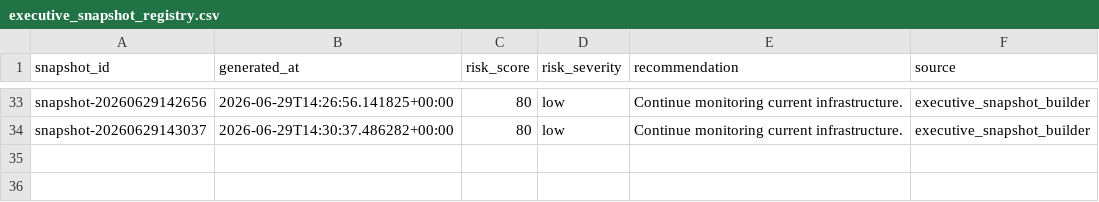
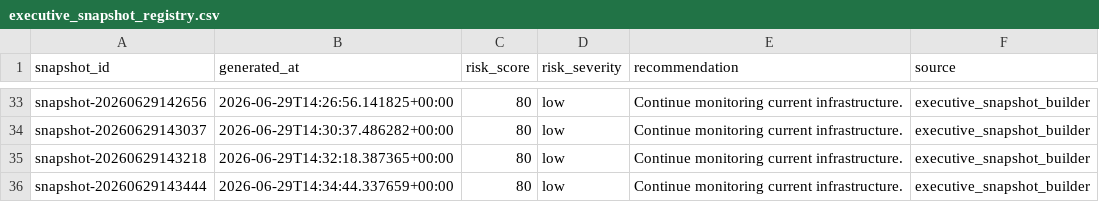
Before and after one commit to Jose3838/AI-RPCT, a CSV file: data/executive_snapshot_registry.csv, drawn as a sheet; only a part is shown, gaps mark what is left out.

```diff
--- a/data/executive_snapshot_registry.csv
+++ b/data/executive_snapshot_registry.csv
@@ -34 +34,3 @@ snapshot-20260629142656,2026-06-29T14:26:56.141825+00:00,80,low,Continue monitor
 snapshot-20260629143037,2026-06-29T14:30:37.486282+00:00,80,low,Continue monitoring current infrastructure.,executive_snapshot_builder
+snapshot-20260629143218,2026-06-29T14:32:18.387365+00:00,80,low,Continue monitoring current infrastructure.,executive_snapshot_builder
+snapshot-20260629143444,2026-06-29T14:34:44.337659+00:00,80,low,Continue monitoring current infrastructure.,executive_snapshot_builder
```
Also changed, not shown: 6 other files.
